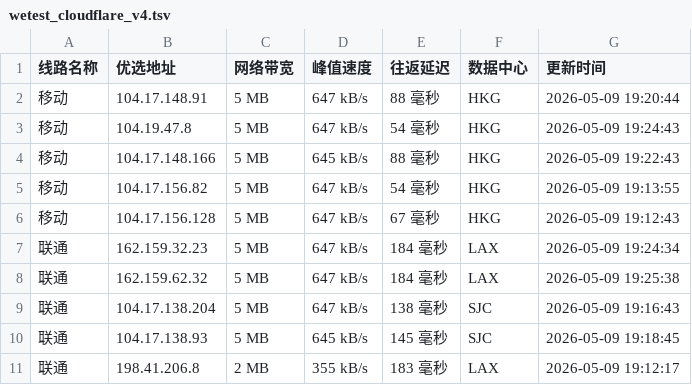
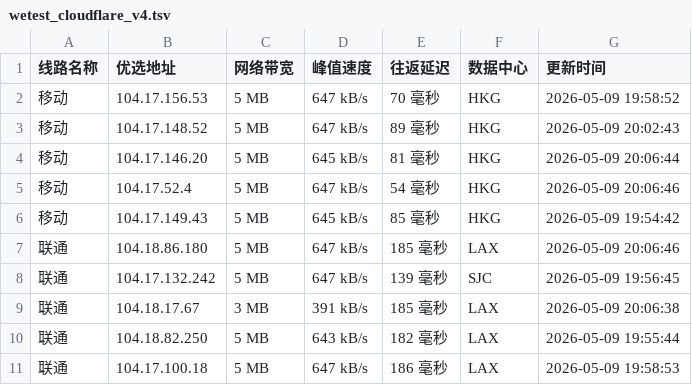
Before and after one commit to CF-IP/cf-ip.github.io, a TSV file: data/wetest_cloudflare_v4.tsv, drawn as a sheet; only a part is shown; the diff covers the shown part only.

```diff
--- a/data/wetest_cloudflare_v4.tsv
+++ b/data/wetest_cloudflare_v4.tsv
@@ -1,11 +1,11 @@
 线路名称	优选地址	网络带宽	峰值速度	往返延迟	数据中心	更新时间
-移动	104.17.148.91	5 MB	647 kB/s	88 毫秒	HKG	2026-05-09 19:20:44
-移动	104.19.47.8	5 MB	647 kB/s	54 毫秒	HKG	2026-05-09 19:24:43
-移动	104.17.148.166	5 MB	645 kB/s	88 毫秒	HKG	2026-05-09 19:22:43
-移动	104.17.156.82	5 MB	647 kB/s	54 毫秒	HKG	2026-05-09 19:13:55
-移动	104.17.156.128	5 MB	647 kB/s	67 毫秒	HKG	2026-05-09 19:12:43
-联通	162.159.32.23	5 MB	647 kB/s	184 毫秒	LAX	2026-05-09 19:24:34
-联通	162.159.62.32	5 MB	647 kB/s	184 毫秒	LAX	2026-05-09 19:25:38
-联通	104.17.138.204	5 MB	647 kB/s	138 毫秒	SJC	2026-05-09 19:16:43
-联通	104.17.138.93	5 MB	645 kB/s	145 毫秒	SJC	2026-05-09 19:18:45
-联通	198.41.206.8	2 MB	355 kB/s	183 毫秒	LAX	2026-05-09 19:12:17
+移动	104.17.156.53	5 MB	647 kB/s	70 毫秒	HKG	2026-05-09 19:58:52
+移动	104.17.148.52	5 MB	647 kB/s	89 毫秒	HKG	2026-05-09 20:02:43
+移动	104.17.146.20	5 MB	645 kB/s	81 毫秒	HKG	2026-05-09 20:06:44
+移动	104.17.52.4	5 MB	647 kB/s	54 毫秒	HKG	2026-05-09 20:06:46
+移动	104.17.149.43	5 MB	645 kB/s	85 毫秒	HKG	2026-05-09 19:54:42
+联通	104.18.86.180	5 MB	647 kB/s	185 毫秒	LAX	2026-05-09 20:06:46
+联通	104.17.132.242	5 MB	647 kB/s	139 毫秒	SJC	2026-05-09 19:56:45
+联通	104.18.17.67	3 MB	391 kB/s	185 毫秒	LAX	2026-05-09 20:06:38
+联通	104.18.82.250	5 MB	643 kB/s	182 毫秒	LAX	2026-05-09 19:55:44
+联通	104.17.100.18	5 MB	647 kB/s	186 毫秒	LAX	2026-05-09 19:58:53
```
Also changed, not shown: 18 edited cells elsewhere in this file, data/api_uouin_com.tsv, data/wetest_cloudflare_v6.tsv, 5 other files.
